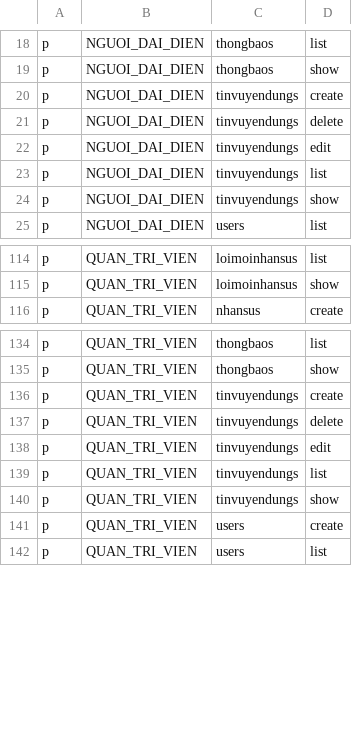
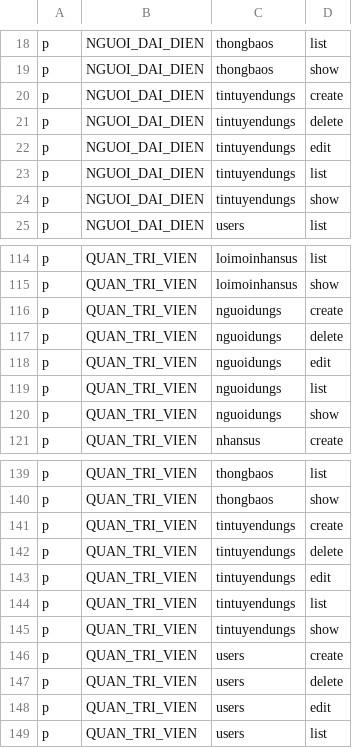
Before and after one commit to NgPhucs2375/Smart_Recruitment, a CSV file: src/WebApi/WebApp.Server/wwwroot/policy.csv, drawn as a sheet; only a part is shown, gaps mark what is left out; the diff covers the shown part only.

```diff
--- a/src/WebApi/WebApp.Server/wwwroot/policy.csv
+++ b/src/WebApi/WebApp.Server/wwwroot/policy.csv
@@ -19,7 +19,7 @@ p, NGUOI_DAI_DIEN, thongbaos, list
 p, NGUOI_DAI_DIEN, thongbaos, show
-p, NGUOI_DAI_DIEN, tinvuyendungs, create
-p, NGUOI_DAI_DIEN, tinvuyendungs, delete
-p, NGUOI_DAI_DIEN, tinvuyendungs, edit
-p, NGUOI_DAI_DIEN, tinvuyendungs, list
-p, NGUOI_DAI_DIEN, tinvuyendungs, show
+p, NGUOI_DAI_DIEN, tintuyendungs, create
+p, NGUOI_DAI_DIEN, tintuyendungs, delete
+p, NGUOI_DAI_DIEN, tintuyendungs, edit
+p, NGUOI_DAI_DIEN, tintuyendungs, list
+p, NGUOI_DAI_DIEN, tintuyendungs, show
 p, NGUOI_DAI_DIEN, users, list
@@ -115,2 +115,7 @@ p, QUAN_TRI_VIEN, loimoinhansus, list
 p, QUAN_TRI_VIEN, loimoinhansus, show
+p, QUAN_TRI_VIEN, nguoidungs, create
+p, QUAN_TRI_VIEN, nguoidungs, delete
+p, QUAN_TRI_VIEN, nguoidungs, edit
+p, QUAN_TRI_VIEN, nguoidungs, list
+p, QUAN_TRI_VIEN, nguoidungs, show
 p, QUAN_TRI_VIEN, nhansus, create
@@ -135,8 +140,10 @@ p, QUAN_TRI_VIEN, thongbaos, list
 p, QUAN_TRI_VIEN, thongbaos, show
-p, QUAN_TRI_VIEN, tinvuyendungs, create
-p, QUAN_TRI_VIEN, tinvuyendungs, delete
-p, QUAN_TRI_VIEN, tinvuyendungs, edit
-p, QUAN_TRI_VIEN, tinvuyendungs, list
-p, QUAN_TRI_VIEN, tinvuyendungs, show
+p, QUAN_TRI_VIEN, tintuyendungs, create
+p, QUAN_TRI_VIEN, tintuyendungs, delete
+p, QUAN_TRI_VIEN, tintuyendungs, edit
+p, QUAN_TRI_VIEN, tintuyendungs, list
+p, QUAN_TRI_VIEN, tintuyendungs, show
 p, QUAN_TRI_VIEN, users, create
+p, QUAN_TRI_VIEN, users, delete
+p, QUAN_TRI_VIEN, users, edit
 p, QUAN_TRI_VIEN, users, list
```
Also changed, not shown: 7 edited cells elsewhere in this file, 31 other files.
